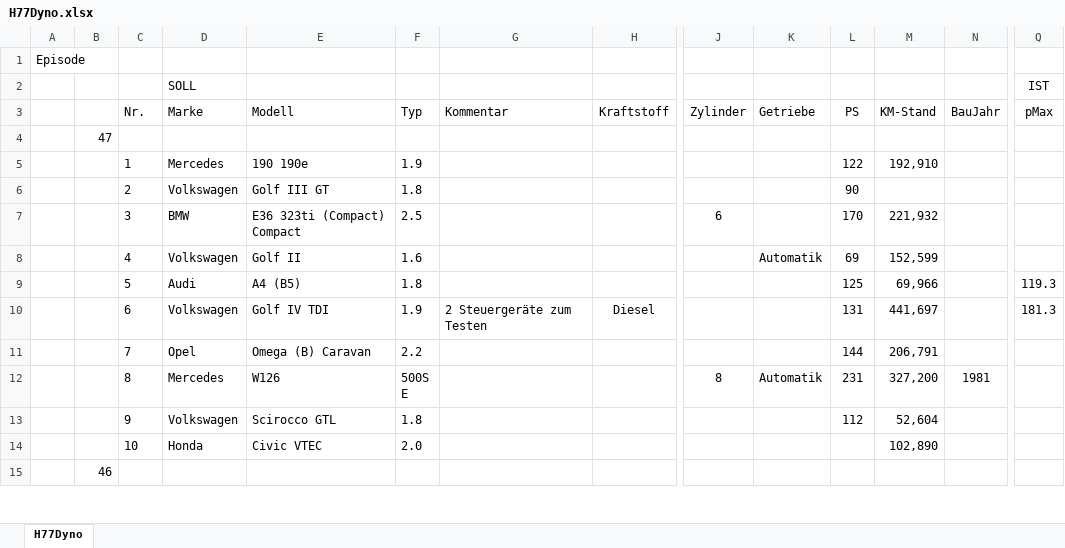
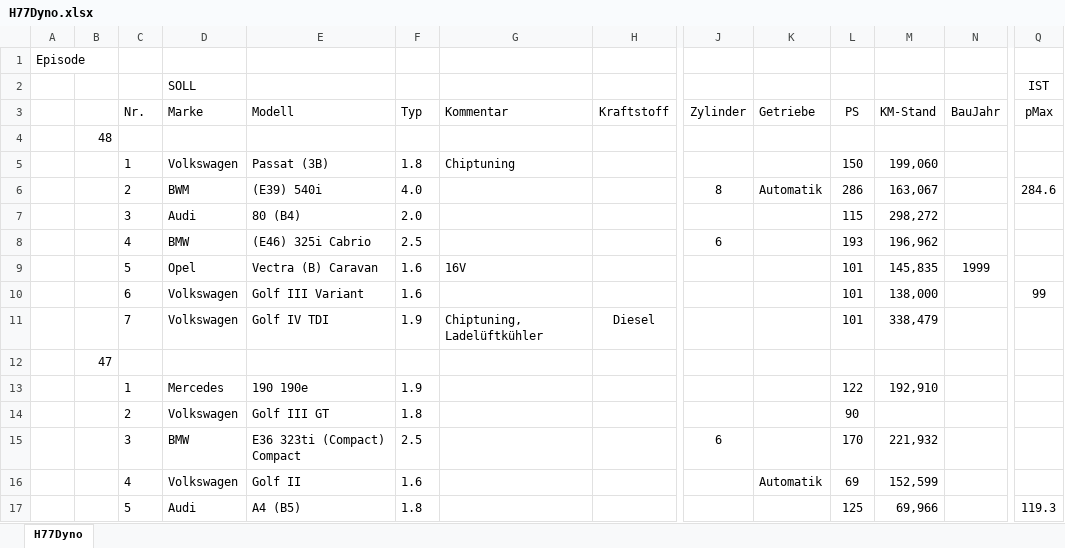
Before and after one commit to oje-edu/Halle77Dyno, an Excel workbook: H77Dyno.xlsx, sheet H77Dyno, drawn as a sheet; only a part is shown, gaps mark what is left out; the shorter side is filled out with more unchanged rows; values as stored, in another font and other column widths than the file's, no borders; rows hold the shown columns only; the diff names each change by its address in the sheet, - before the commit and + after, or states it on an @@ line.

```diff
--- a/H77Dyno.xlsx (sheet H77Dyno)
+++ b/H77Dyno.xlsx (sheet H77Dyno)
+row 4:  | 48
+row 5:  |  | 1 | Volkswagen | Passat (3B) | 1.8 | Chiptuning |  |  |  | 150 | 199,060
+row 6:  |  | 2 | BWM | (E39) 540i | 4.0 |  |  | 8 | Automatik | 286 | 163,067 |  | 284.6
+row 7:  |  | 3 | Audi | 80 (B4) | 2.0 |  |  |  |  | 115 | 298,272
+row 8:  |  | 4 | BMW | (E46) 325i Cabrio | 2.5 |  |  | 6 |  | 193 | 196,962
+row 9:  |  | 5 | Opel | Vectra (B) Caravan | 1.6 | 16V |  |  |  | 101 | 145,835 | 1999
+row 10:  |  | 6 | Volkswagen | Golf III Variant | 1.6 |  |  |  |  | 101 | 138,000 |  | 99
+row 11:  |  | 7 | Volkswagen | Golf IV TDI | 1.9 | Chiptuning, Ladelüftkühler | Diesel |  |  | 101 | 338,479
```
Also changed, not shown: 3 other files.
